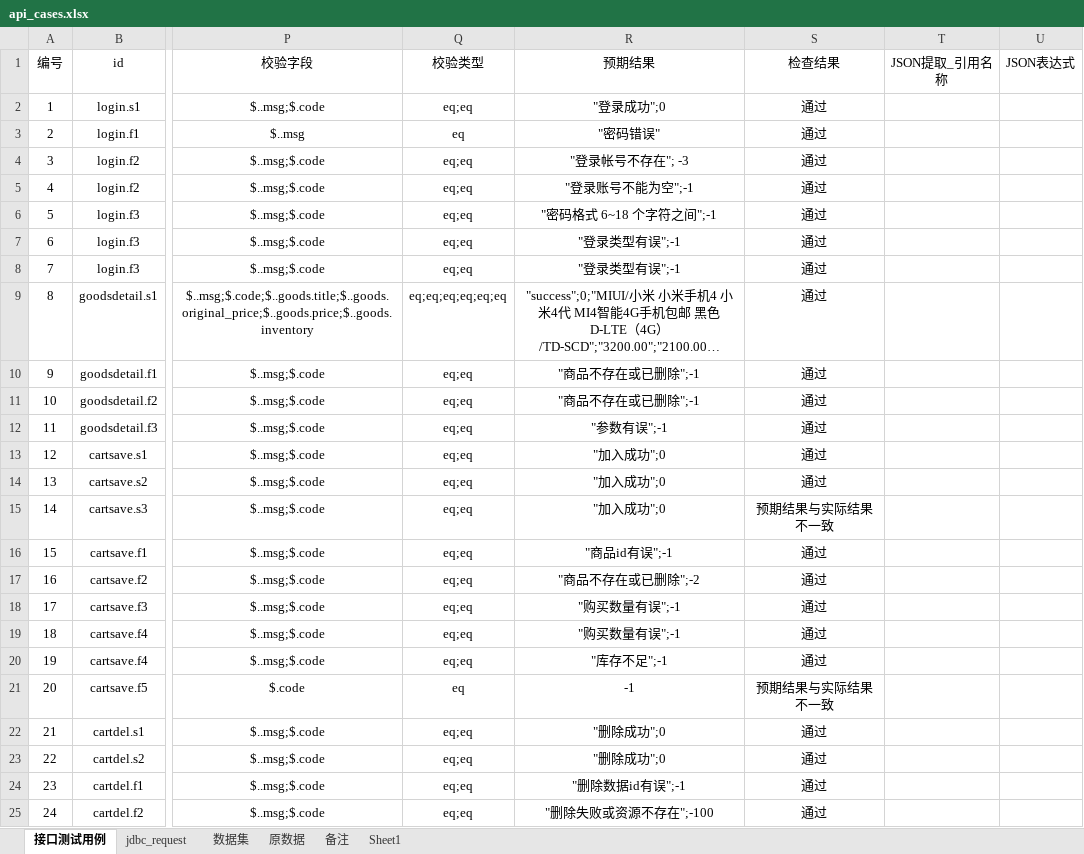
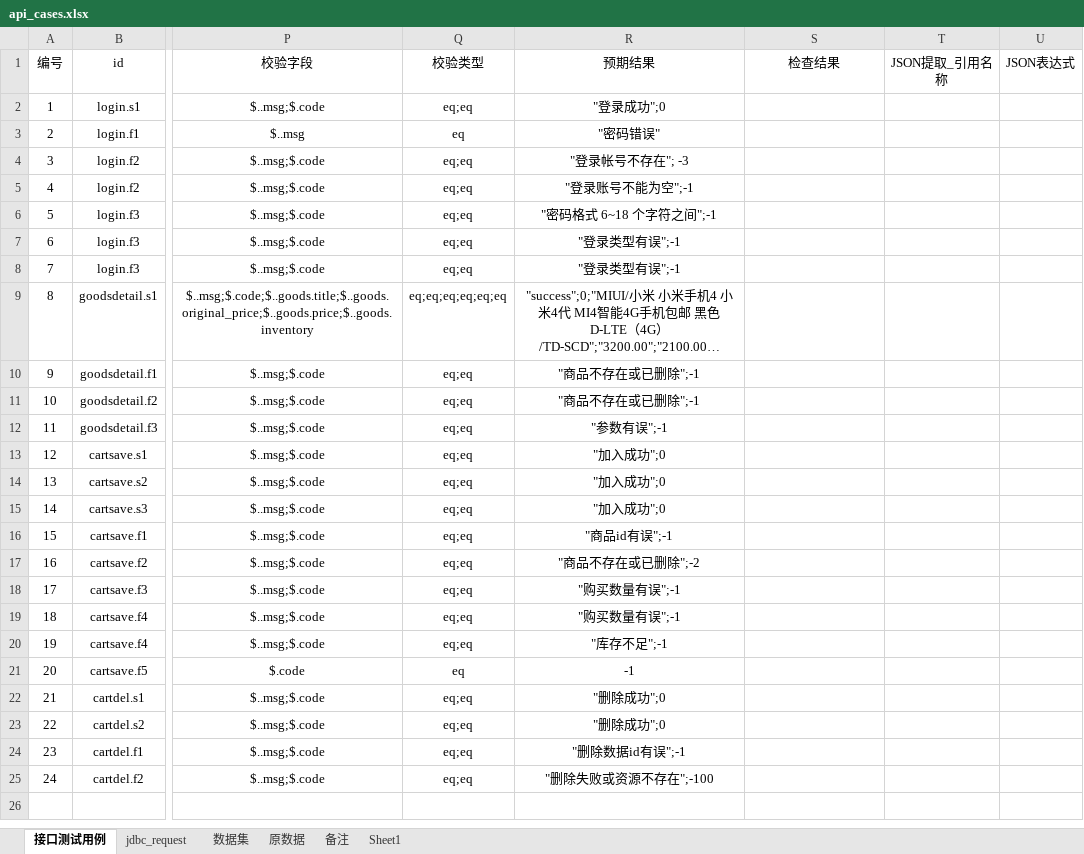
Before and after one commit to zxc123620/interFramework, an Excel workbook: excel/api_cases.xlsx, sheet 接口测试用例, drawn as a sheet; only a part is shown, gaps mark what is left out; long unchanged cells end in …; values as stored, in another font and other column widths than the file's, no borders; the diff names each change by its address in the sheet, - before the commit and + after, or states it on an @@ line.

Commit message:
第一次测试Jenkins

```diff
--- a/excel/api_cases.xlsx (sheet 接口测试用例)
+++ b/excel/api_cases.xlsx (sheet 接口测试用例)
-S2:S14 (检查结果): 通过
+S2:S14 (检查结果): (empty)
-S15 (检查结果): 预期结果与实际结果不一致
+S15 (检查结果): (empty)
-S16:S20 (检查结果): 通过
+S16:S20 (检查结果): (empty)
-S21 (检查结果): 预期结果与实际结果不一致
+S21 (检查结果): (empty)
-S22:S25 (检查结果): 通过
+S22:S25 (检查结果): (empty)
```
